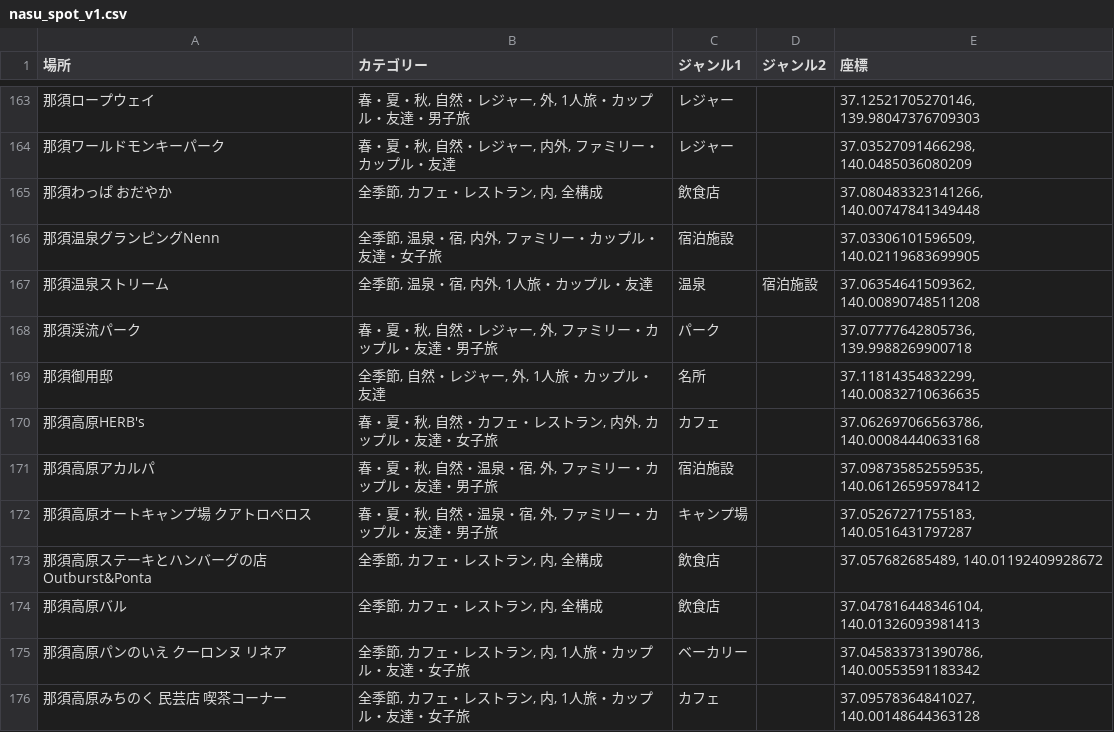
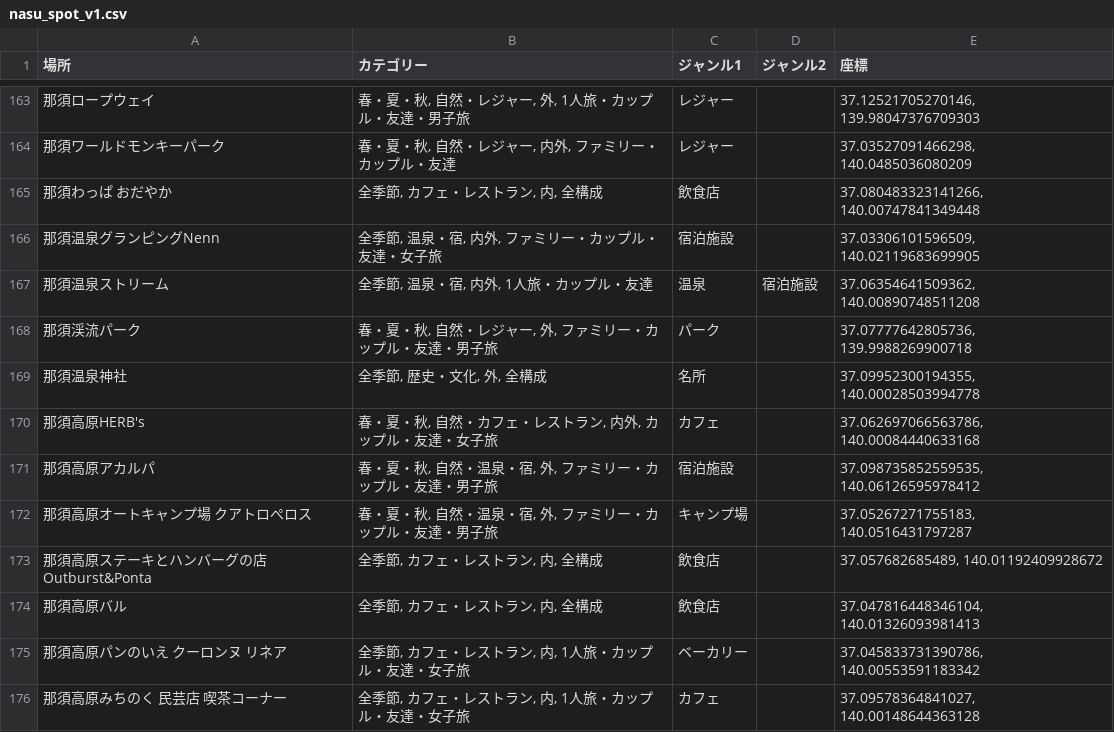
Before and after one commit to bp22029/nasu-project, a CSV file: data/nasu_spot_v1.csv, drawn as a sheet; only a part is shown, gaps mark what is left out; removed rows and columns are numbered as before the commit, all else as after; the diff names each change by its address in the sheet, - before the commit and + after, or states it on an @@ line.

```diff
--- a/data/nasu_spot_v1.csv
+++ b/data/nasu_spot_v1.csv
-row 169: 那須御用邸 | 全季節, 自然・レジャー, 外, 1人旅・カップル・友達 | 名所 |  | 37.11814354832299, 140.00832710636635
+row 169: 那須温泉神社 | 全季節, 歴史・文化, 外, 全構成 | 名所 |  | 37.09952300194355, 140.00028503994778
```
Also changed, not shown: 2 other files.
